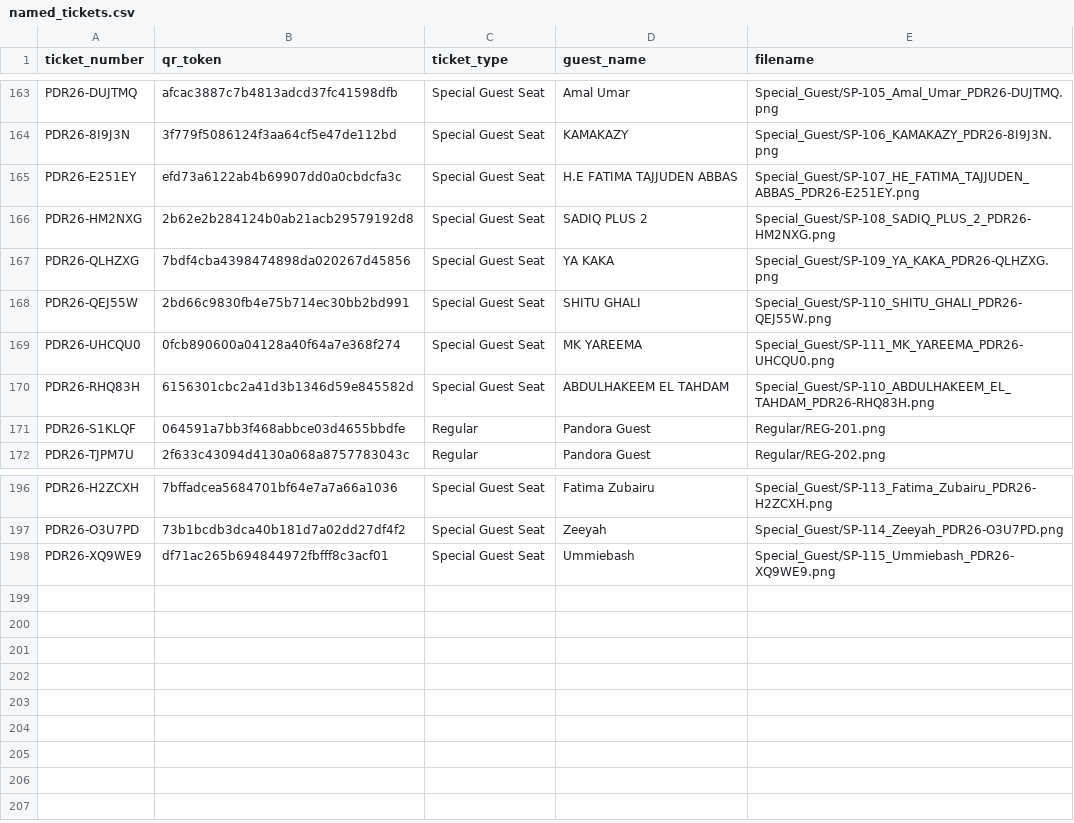
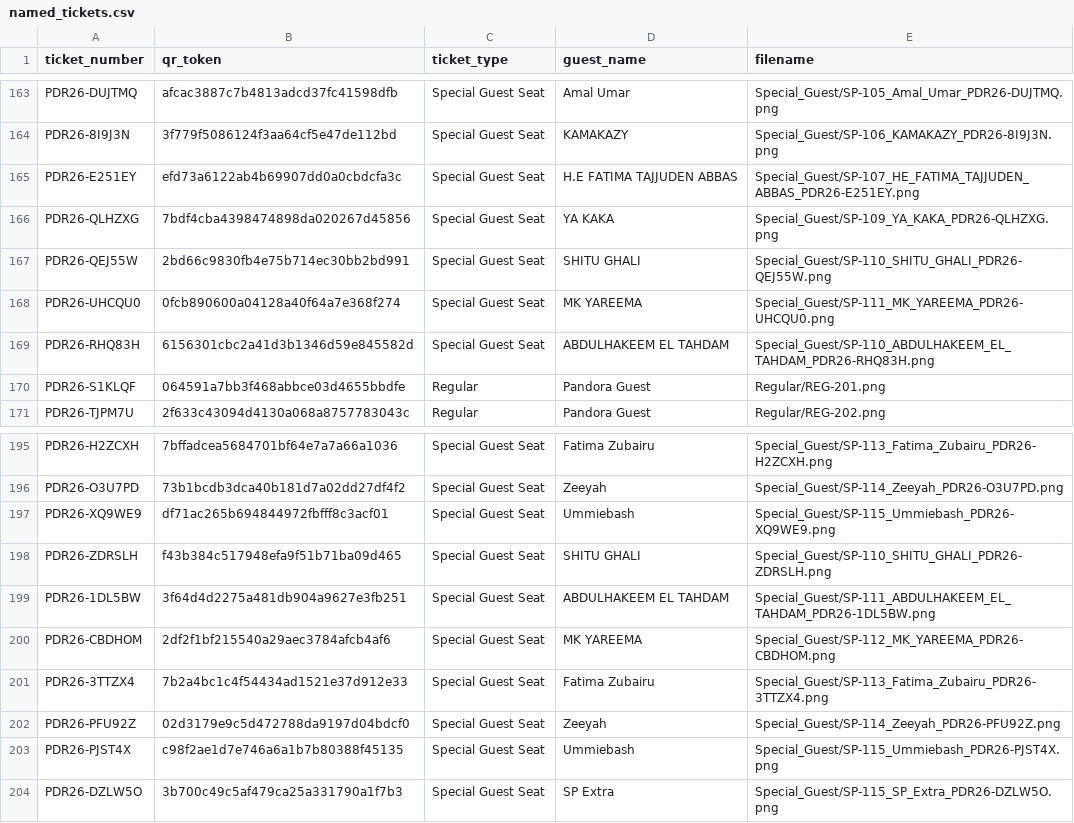
Before and after one commit to pandoraaward8th/pandoraaward8th-, a CSV file: named_tickets.csv, drawn as a sheet; only a part is shown, gaps mark what is left out; removed rows and columns are numbered as before the commit, all else as after; the diff names each change by its address in the sheet, - before the commit and + after, or states it on an @@ line.

Commit message:
Fix SP count to 115 in named_tickets.csv

```diff
--- a/named_tickets.csv
+++ b/named_tickets.csv
-row 166: PDR26-HM2NXG | 2b62e2b284124b0ab21acb29579192d8 | Special Guest Seat | SADIQ PLUS 2 | Special_Guest/SP-108_SADIQ_PLUS_2_PDR26-HM2NXG.png
+row 198: PDR26-ZDRSLH | f43b384c517948efa9f51b71ba09d465 | Special Guest Seat | SHITU GHALI | Special_Guest/SP-110_SHITU_GHALI_PDR26-ZDRSLH.png
+row 199: PDR26-1DL5BW | 3f64d4d2275a481db904a9627e3fb251 | Special Guest Seat | ABDULHAKEEM EL TAHDAM | Special_Guest/SP-111_ABDULHAKEEM_EL_TAHDAM_PDR26-1DL5BW.png
+row 200: PDR26-CBDHOM | 2df2f1bf215540a29aec3784afcb4af6 | Special Guest Seat | MK YAREEMA | Special_Guest/SP-112_MK_YAREEMA_PDR26-CBDHOM.png
+row 201: PDR26-3TTZX4 | 7b2a4bc1c4f54434ad1521e37d912e33 | Special Guest Seat | Fatima Zubairu | Special_Guest/SP-113_Fatima_Zubairu_PDR26-3TTZX4.png
+row 202: PDR26-PFU92Z | 02d3179e9c5d472788da9197d04bdcf0 | Special Guest Seat | Zeeyah | Special_Guest/SP-114_Zeeyah_PDR26-PFU92Z.png
+row 203: PDR26-PJST4X | c98f2ae1d7e746a6a1b7b80388f45135 | Special Guest Seat | Ummiebash | Special_Guest/SP-115_Ummiebash_PDR26-PJST4X.png
+row 204: PDR26-DZLW5O | 3b700c49c5af479ca25a331790a1f7b3 | Special Guest Seat | SP Extra | Special_Guest/SP-115_SP_Extra_PDR26-DZLW5O.png
```
